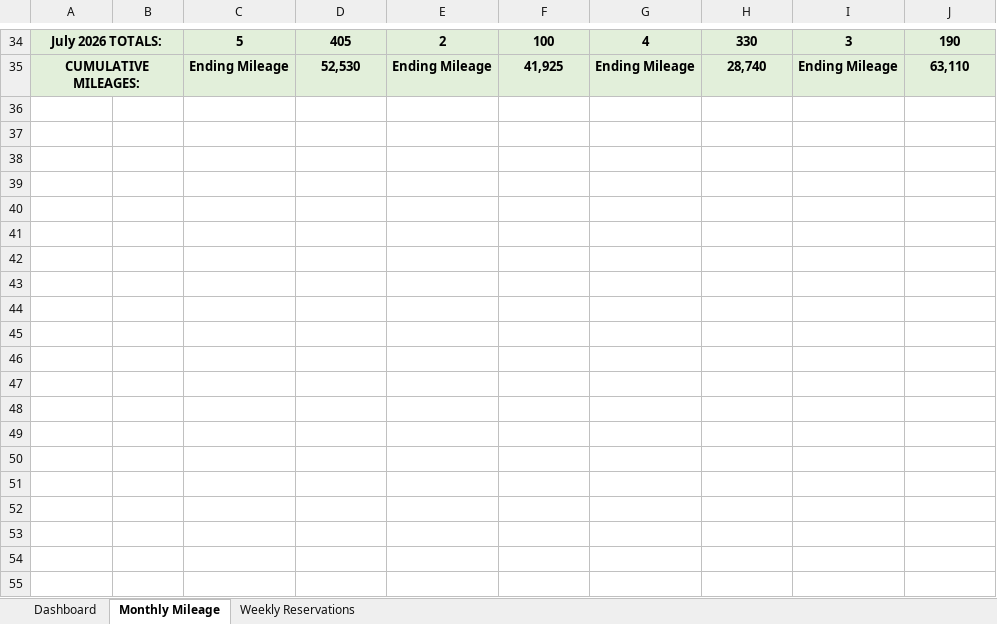
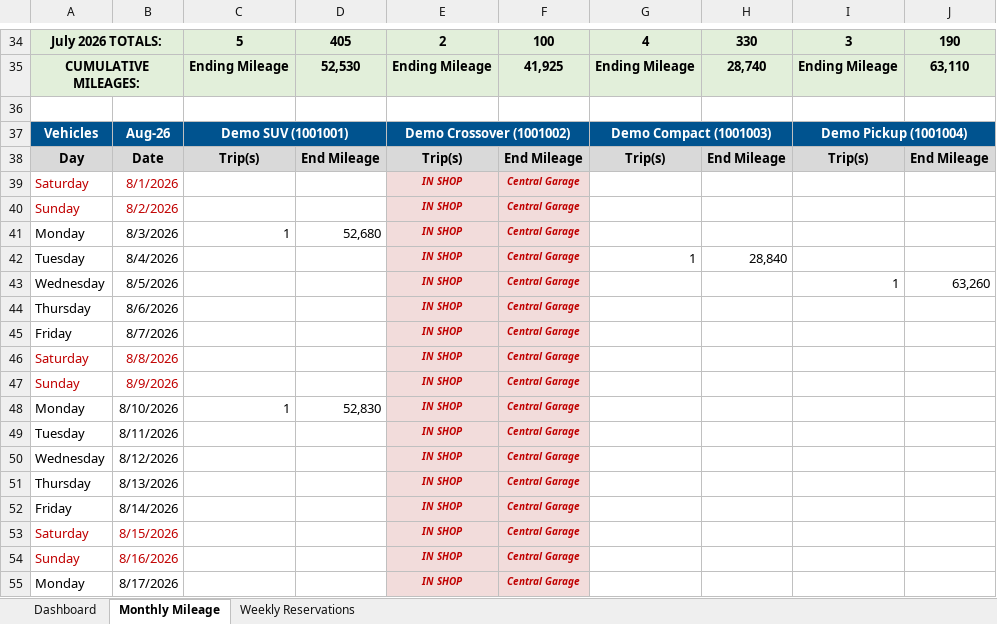
Before and after one commit to cbmons4/vehicle-mileage-reservation-tracker, an Excel workbook: Vehicle Mileage and Reservation Tracker.xlsm, sheet Monthly Mileage, drawn as a sheet; only a part is shown, gaps mark what is left out; values as stored, in another font and other column widths than the file's, no borders; the diff covers the shown part only; the diff names each change by its address in the sheet, - before the commit and + after, or states it on an @@ line.

Commit message:
Use prior-month odometer baseline

```diff
--- a/Vehicle Mileage and Reservation Tracker.xlsm (sheet Monthly Mileage)
+++ b/Vehicle Mileage and Reservation Tracker.xlsm (sheet Monthly Mileage)
+row 36: (empty)
+row 37: Vehicles | Aug-26 | Demo SUV (1001001) |  | Demo Crossover (1001002) |  | Demo Compact (1001003) |  | Demo Pickup (1001004)
+row 38: Day | Date | Trip(s) | End Mileage | Trip(s) | End Mileage | Trip(s) | End Mileage | Trip(s) | End Mileage
+row 39: Saturday | 8/1/2026 |  |  | IN SHOP | Central Garage
+row 40: Sunday | 8/2/2026 |  |  | IN SHOP | Central Garage
+row 41: Monday | 8/3/2026 | 1 | 52,680 | IN SHOP | Central Garage
+row 42: Tuesday | 8/4/2026 |  |  | IN SHOP | Central Garage | 1 | 28,840
+row 43: Wednesday | 8/5/2026 |  |  | IN SHOP | Central Garage |  |  | 1 | 63,260
+row 44: Thursday | 8/6/2026 |  |  | IN SHOP | Central Garage
+row 45: Friday | 8/7/2026 |  |  | IN SHOP | Central Garage
+row 46: Saturday | 8/8/2026 |  |  | IN SHOP | Central Garage
+row 47: Sunday | 8/9/2026 |  |  | IN SHOP | Central Garage
+row 48: Monday | 8/10/2026 | 1 | 52,830 | IN SHOP | Central Garage
+row 49: Tuesday | 8/11/2026 |  |  | IN SHOP | Central Garage
+row 50: Wednesday | 8/12/2026 |  |  | IN SHOP | Central Garage
+row 51: Thursday | 8/13/2026 |  |  | IN SHOP | Central Garage
+row 52: Friday | 8/14/2026 |  |  | IN SHOP | Central Garage
+row 53: Saturday | 8/15/2026 |  |  | IN SHOP | Central Garage
+row 54: Sunday | 8/16/2026 |  |  | IN SHOP | Central Garage
+row 55: Monday | 8/17/2026 |  |  | IN SHOP | Central Garage
```
Also changed, not shown: 16 added rows elsewhere in this sheet, sheet Dashboard, hidden cells, charts or pictures, 6 other files.
